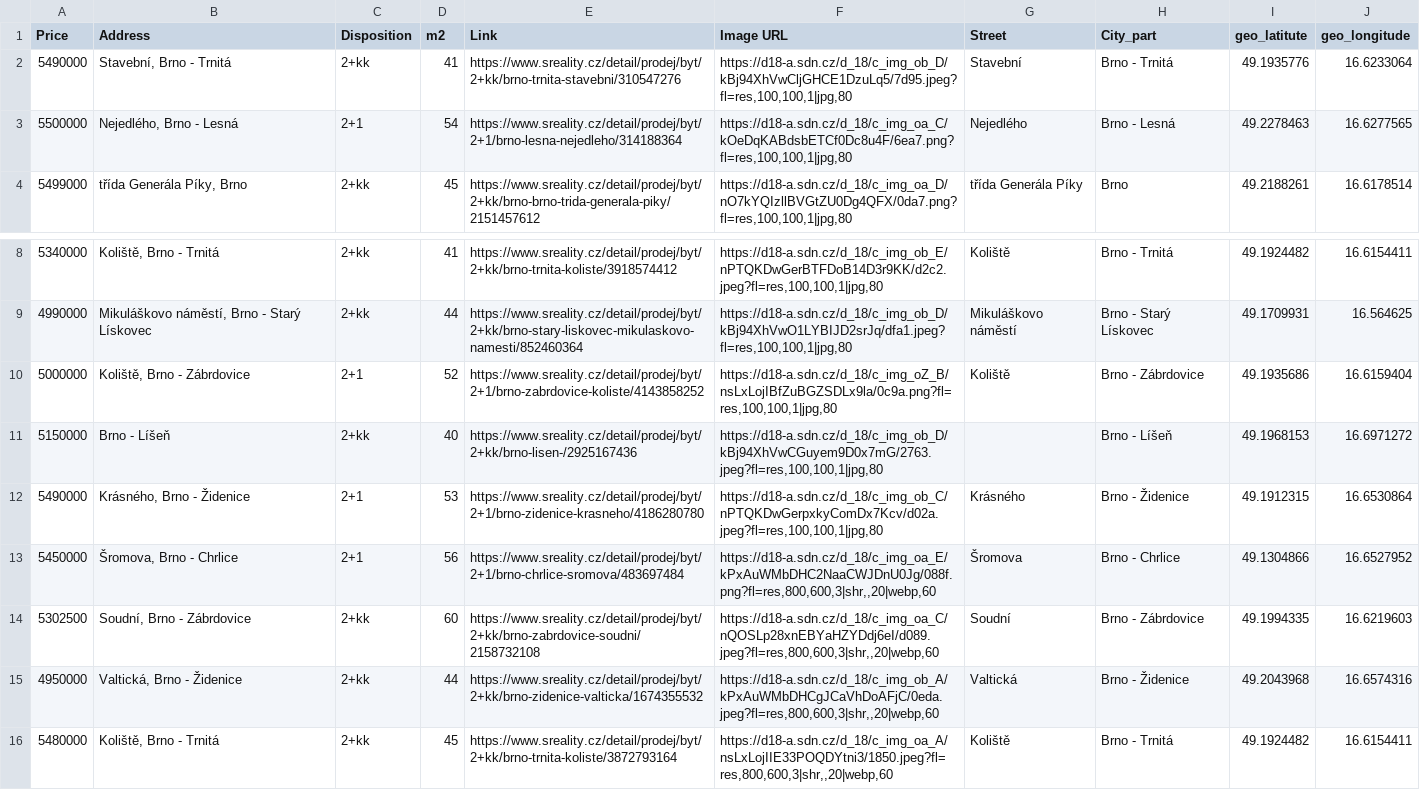
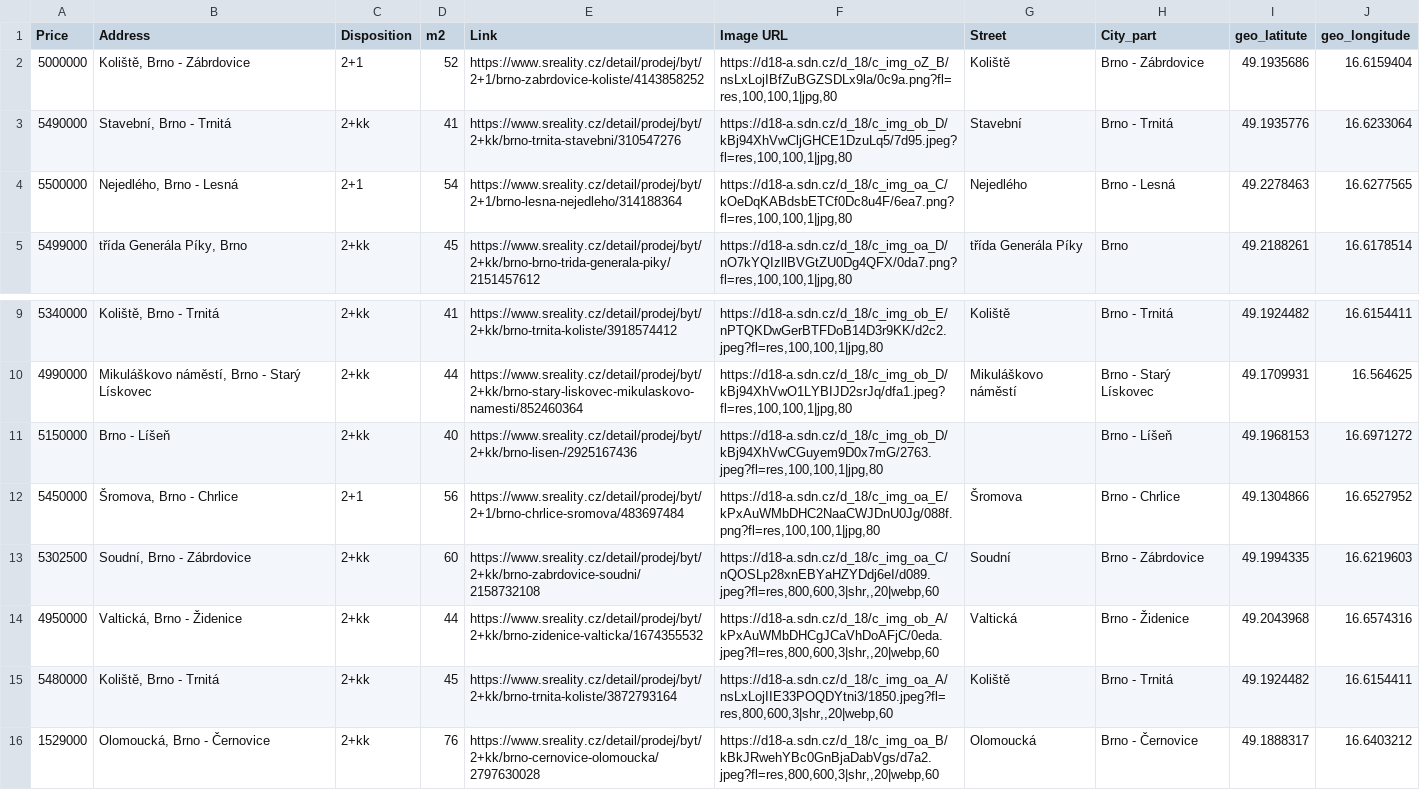
Before and after one commit to valentovahelen/s_reality, a CSV file: s_reality_cleaned.csv, drawn as a sheet; only a part is shown, gaps mark what is left out; the shorter side is filled out with more unchanged rows.

```diff
--- a/s_reality_cleaned.csv
+++ b/s_reality_cleaned.csv
@@ -1,2 +1,3 @@
 Price,Address,Disposition,m2,Link,Image URL,Street,City_part,geo_latitute,geo_longitude
+5000000,"Koliště, Brno - Zábrdovice",2+1,52,https://www.sreality.cz/detail/prodej/byt/2+1/brno-zabrdovice-koliste/4143858252,"https://d18-a.sdn.cz/d_18/c_img_oZ_B/nsLxLojIBfZuBGZSDLx9la/0c9a.png?fl=res,100,100,1|jpg,80",Koliště,Brno - Zábrdovice,49.1935686,16.6159404
 5490000,"Stavební, Brno - Trnitá",2+kk,41,https://www.sreality.cz/detail/prodej/byt/2+kk/brno-trnita-stavebni/310547276,"https://d18-a.sdn.cz/d_18/c_img_ob_D/kBj94XhVwCljGHCE1DzuLq5/7d95.jpeg?fl=res,100,100,1|jpg,80",Stavební,Brno - Trnitá,49.1935776,16.6233064
@@ -9,6 +10,4 @@ Price,Address,Disposition,m2,Link,Image URL,Street,City_part,geo_latitute,geo_lo
 4990000,"Mikuláškovo náměstí, Brno - Starý Lískovec",2+kk,44,https://www.sreality.cz/detail/prodej/byt/2+kk/brno-stary-liskovec-mikulaskovo-namesti/852460364,"https://d18-a.sdn.cz/d_18/c_img_ob_D/kBj94XhVwO1LYBIJD2srJq/dfa1.jpeg?fl=res,100,100,1|jpg,80",Mikuláškovo náměstí,Brno - Starý Lískovec,49.1709931,16.564625
-5000000,"Koliště, Brno - Zábrdovice",2+1,52,https://www.sreality.cz/detail/prodej/byt/2+1/brno-zabrdovice-koliste/4143858252,"https://d18-a.sdn.cz/d_18/c_img_oZ_B/nsLxLojIBfZuBGZSDLx9la/0c9a.png?fl=res,100,100,1|jpg,80",Koliště,Brno - Zábrdovice,49.1935686,16.6159404
 5150000,Brno - Líšeň,2+kk,40,https://www.sreality.cz/detail/prodej/byt/2+kk/brno-lisen-/2925167436,"https://d18-a.sdn.cz/d_18/c_img_ob_D/kBj94XhVwCGuyem9D0x7mG/2763.jpeg?fl=res,100,100,1|jpg,80",,Brno - Líšeň,49.1968153,16.6971272
-5490000,"Krásného, Brno - Židenice",2+1,53,https://www.sreality.cz/detail/prodej/byt/2+1/brno-zidenice-krasneho/4186280780,"https://d18-a.sdn.cz/d_18/c_img_ob_C/nPTQKDwGerpxkyComDx7Kcv/d02a.jpeg?fl=res,100,100,1|jpg,80",Krásného,Brno - Židenice,49.1912315,16.6530864
-5450000,"Šromova, Brno - Chrlice",2+1,56,https://www.sreality.cz/detail/prodej/byt/2+1/brno-chrlice-sromova/483697484,"https://d18-a.sdn.cz/d_18/c_img_oa_E/kPxAuWMbDHC2NaaCWJDnU0Jg/088f.png?fl=res,800,600,3|shr,,20|webp,60",Šromova,Brno - Chrlice,49.1304866,16.6527952
+5450000,"Šromova, Brno - Chrlice",2+1,56,https://www.sreality.cz/detail/prodej/byt/2+1/brno-chrlice-sromova/483697484,"https://d18-a.sdn.cz/d_18/c_img_oa_E/kPxAuWMbDHC2NaaCWJDnU0Jg/088f.png?fl=res,100,100,1|jpg,80",Šromova,Brno - Chrlice,49.1304866,16.6527952
 5302500,"Soudní, Brno - Zábrdovice",2+kk,60,https://www.sreality.cz/detail/prodej/byt/2+kk/brno-zabrdovice-soudni/2158732108,"https://d18-a.sdn.cz/d_18/c_img_oa_C/nQOSLp28xnEBYaHZYDdj6eI/d089.jpeg?fl=res,800,600,3|shr,,20|webp,60",Soudní,Brno - Zábrdovice,49.1994335,16.6219603
```
